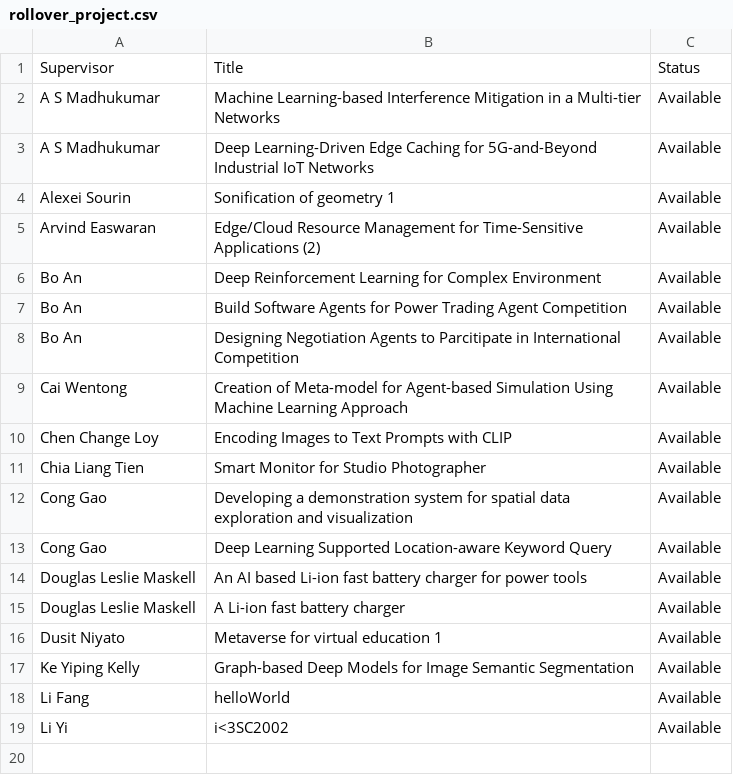
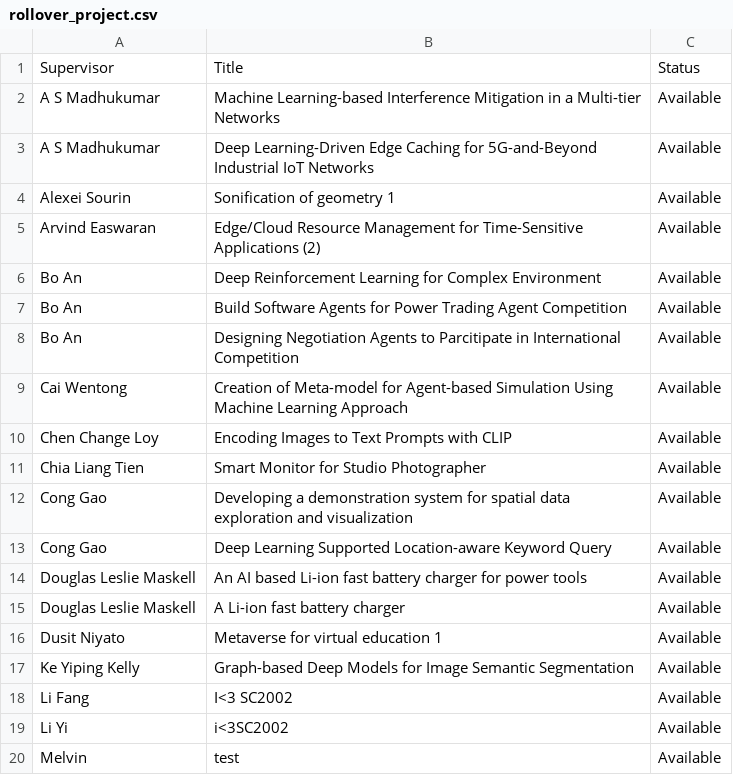
Before and after one commit to Tiltage/Final_year_project_system_SC2002, a CSV file: Files/rollover_project.csv, drawn as a sheet.

```diff
--- a/Files/rollover_project.csv
+++ b/Files/rollover_project.csv
@@ -17,3 +17,4 @@ Dusit Niyato,Metaverse for virtual education 1,Available
 Ke Yiping Kelly,Graph-based Deep Models for Image Semantic Segmentation,Available
-Li Fang,helloWorld,Available
+Li Fang,I<3 SC2002,Available
 Li Yi,i<3SC2002,Available
+Melvin,test,Available
```
Also changed, not shown: Files/student list.csv, 3 other files.
